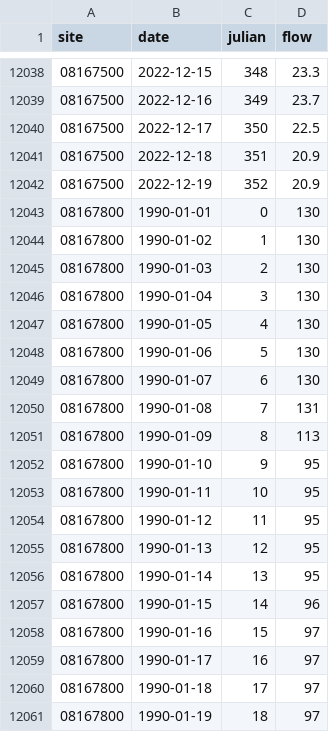
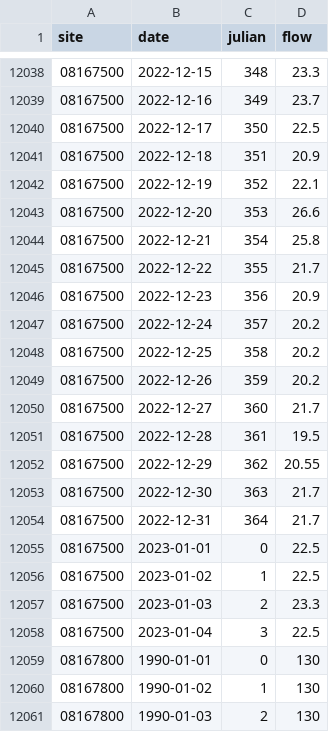
Before and after one commit to BoerneIoW/Boerne-Dashboard, a CSV file: boerne-water-supply/data/streamflow/all_stream_data.csv, drawn as a sheet; only a part is shown, gaps mark what is left out; the shorter side is filled out with more unchanged rows; the diff covers the shown part only.

```diff
--- a/boerne-water-supply/data/streamflow/all_stream_data.csv
+++ b/boerne-water-supply/data/streamflow/all_stream_data.csv
@@ -12041,3 +12041,19 @@
 "08167500",2022-12-18,351,20.9
-"08167500",2022-12-19,352,20.9
+"08167500",2022-12-19,352,22.1
+"08167500",2022-12-20,353,26.6
+"08167500",2022-12-21,354,25.8
+"08167500",2022-12-22,355,21.7
+"08167500",2022-12-23,356,20.9
+"08167500",2022-12-24,357,20.2
+"08167500",2022-12-25,358,20.2
+"08167500",2022-12-26,359,20.2
+"08167500",2022-12-27,360,21.7
+"08167500",2022-12-28,361,19.5
+"08167500",2022-12-29,362,20.55
+"08167500",2022-12-30,363,21.7
+"08167500",2022-12-31,364,21.7
+"08167500",2023-01-01,0,22.5
+"08167500",2023-01-02,1,22.5
+"08167500",2023-01-03,2,23.3
+"08167500",2023-01-04,3,22.5
 "08167800",1990-01-01,0,130
```
Also changed, not shown: 32 added rows and 1 edited cell elsewhere in this file, boerne-water-supply/data/streamflow/current_sites_status.csv, 2 other files.
